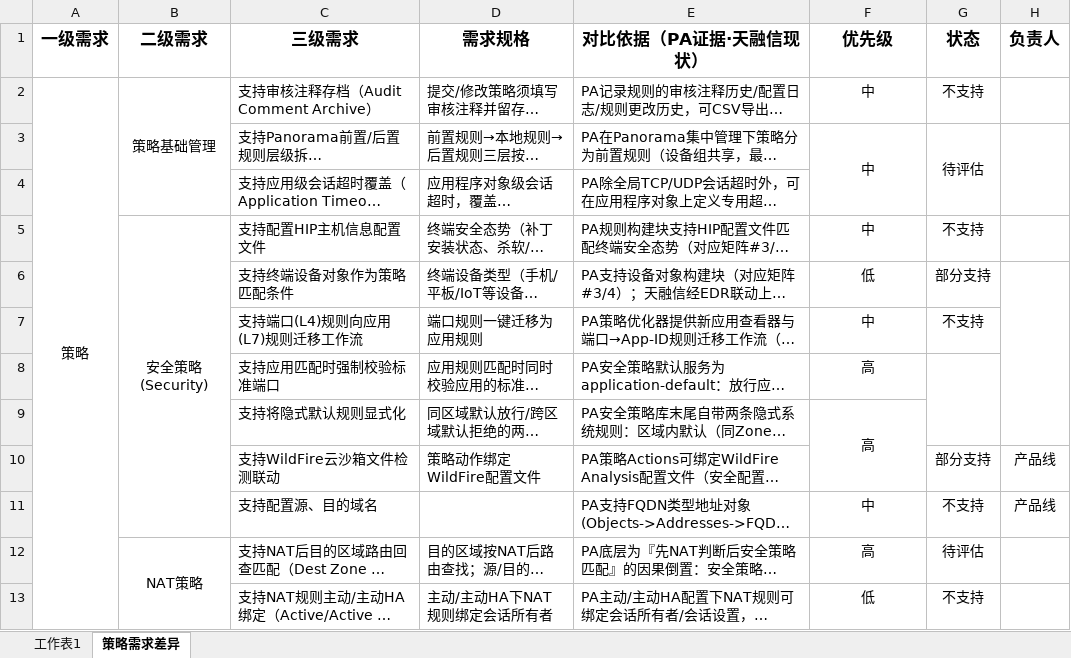
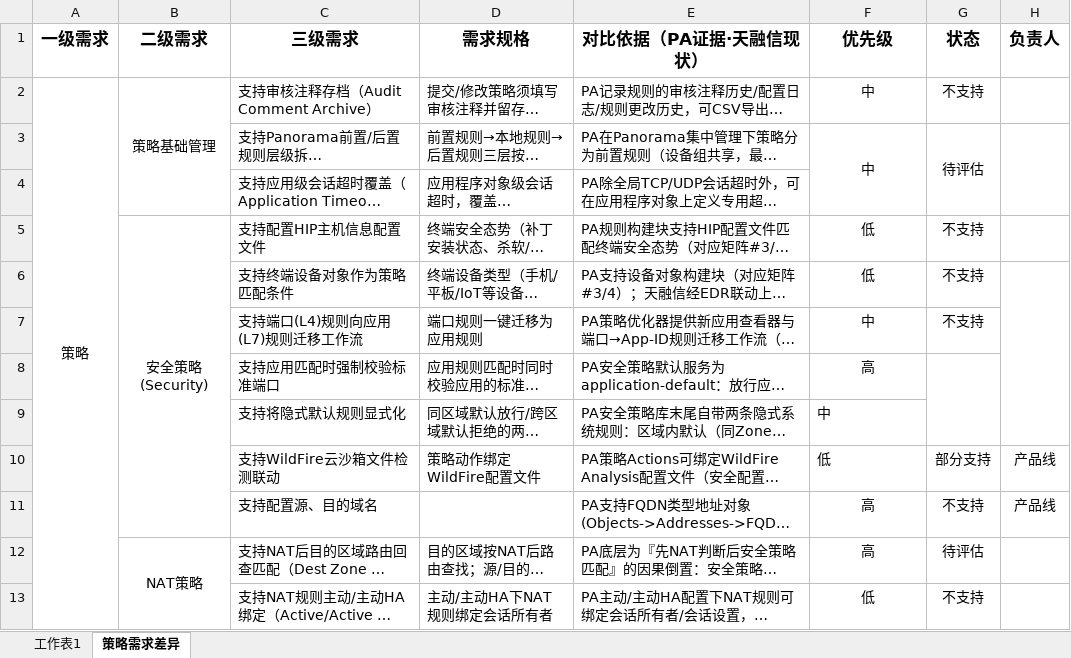
Before and after one commit to Fdmiao/PA-REPLACE, an Excel workbook: PA替代需求列表.xlsx, sheet 策略需求差异, drawn as a sheet; only a part is shown; long unchanged cells end in …; values as stored, in another font and other column widths than the file's, no borders; the diff names each change by its address in the sheet, - before the commit and + after, or states it on an @@ line.

Commit message:
docs: update PA project schedule excel file
update the binary excel file that contains the PA project schedule data

```diff
--- a/PA替代需求列表.xlsx (sheet 策略需求差异)
+++ b/PA替代需求列表.xlsx (sheet 策略需求差异)
-F5 (优先级): 中
+F5 (优先级): 低
-G6 (状态): 部分支持
+G6 (状态): 不支持
-F9 (优先级): 高
+F9 (优先级): 中
-F9 alignment: center
+F9 alignment: left
-F9:F10 merged
-F10 (优先级): (empty)
+F10 (优先级): 低
-F11 (优先级): 中
+F11 (优先级): 高
```
